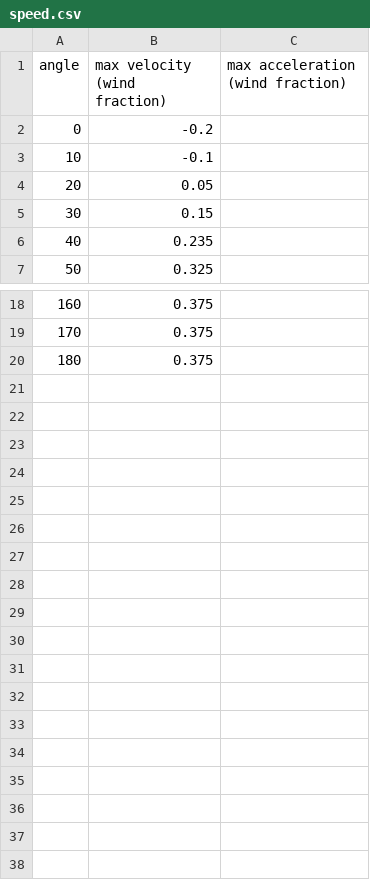
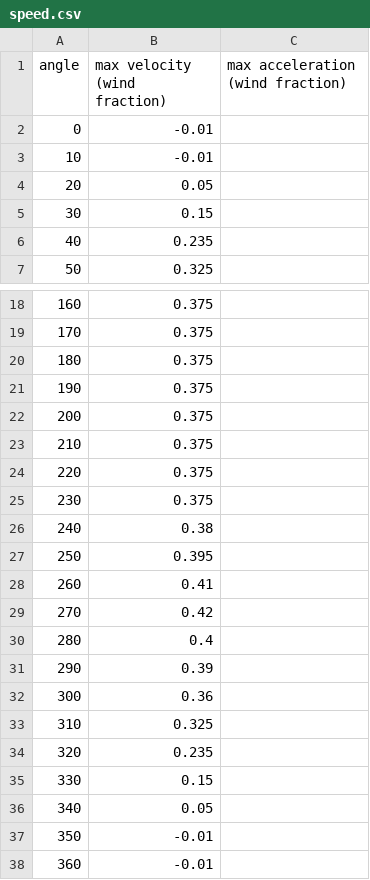
Before and after one commit to KasparSnashall/NerualNetSailer, a CSV file: speed.csv, drawn as a sheet; only a part is shown, gaps mark what is left out.

```diff
--- a/speed.csv
+++ b/speed.csv
@@ -1,4 +1,4 @@
 angle,max velocity (wind fraction),max acceleration (wind fraction)
-0,-0.2,
-10,-0.1,
+0,-0.01,
+10,-0.01,
 20,0.05,
@@ -20 +20,19 @@ angle,max velocity (wind fraction),max acceleration (wind fraction)
 180,0.375,
+190,0.375,
+200,0.375,
+210,0.375,
+220,0.375,
+230,0.375,
+240,0.38,
+250,0.395,
+260,0.41,
+270,0.42,
+280,0.4,
+290,0.39,
+300,0.36,
+310,0.325,
+320,0.235,
+330,0.15,
+340,0.05,
+350,-0.01,
+360,-0.01,
```
Also changed, not shown: 1 other file.
